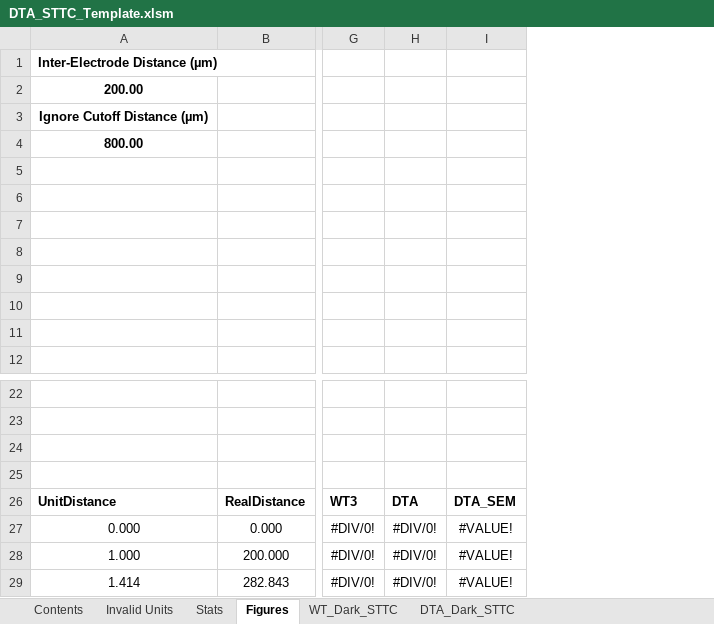
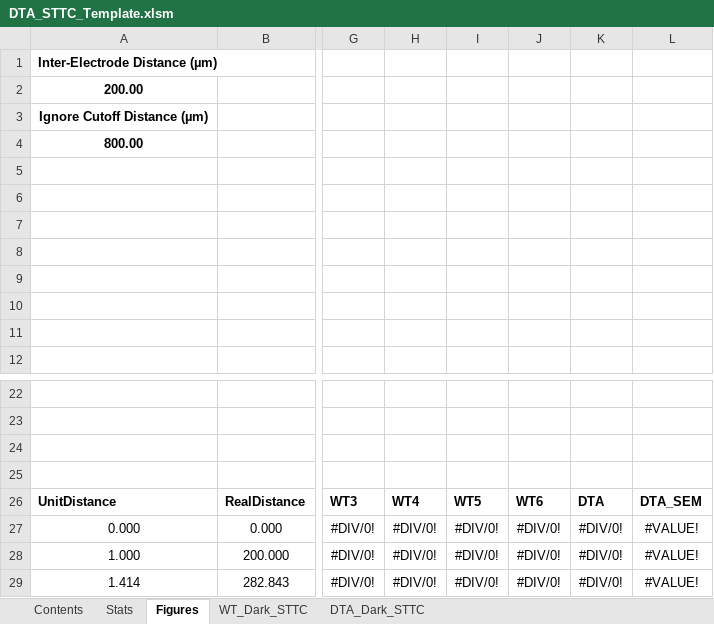
Before and after one commit to Rabadash8820/WaveAnalysisScripts, an Excel workbook: Old_Scripts/Excel_Macros/DTA_STTC_Template.xlsm, sheet Figures, drawn as a sheet; only a part is shown, gaps mark what is left out; values as stored, in another font and other column widths than the file's, no borders; charts and pictures and table styles not drawn; the diff names each change by its address in the sheet, - before the commit and + after, or states it on an @@ line.

```diff
--- a/Old_Scripts/Excel_Macros/DTA_STTC_Template.xlsm (sheet Figures)
+++ b/Old_Scripts/Excel_Macros/DTA_STTC_Template.xlsm (sheet Figures)
-sheet tab: Invalid Units
+column I, rows 26-29: WT5 | #DIV/0! | #DIV/0! | #DIV/0!
+column J, rows 26-29: WT6 | #DIV/0! | #DIV/0! | #DIV/0!
+column K, rows 26-29: DTA | #DIV/0! | #DIV/0! | #DIV/0!
-H26: DTA
+H26: WT4
```
Also changed, not shown: formulas that keep their value, charts or pictures, Old_Scripts/Excel_Macros/DTA_Properties_Template.xlsm, Old_Scripts/Excel_Macros/WaveAnalyzeTextFiles.xlsm.
